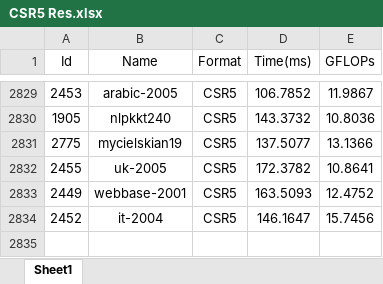
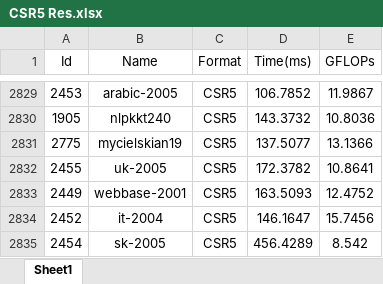
Before and after one commit to Zhao-Shi-jie/SSpMV, an Excel workbook: LeSpMV/script/CSR5 Res.xlsx, sheet Sheet1, drawn as a sheet; only a part is shown, gaps mark what is left out; values as stored, in another font and other column widths than the file's, no borders; the diff names each change by its address in the sheet, - before the commit and + after, or states it on an @@ line.

```diff
--- a/LeSpMV/script/CSR5 Res.xlsx (sheet Sheet1)
+++ b/LeSpMV/script/CSR5 Res.xlsx (sheet Sheet1)
+row 2835: 2454 | sk-2005 | CSR5 | 456.4289 | 8.542
```
Also changed, not shown: LeSpMV/script/COO Res.xlsx, LeSpMV/script/CSR Res.xlsx, 12 other files.
